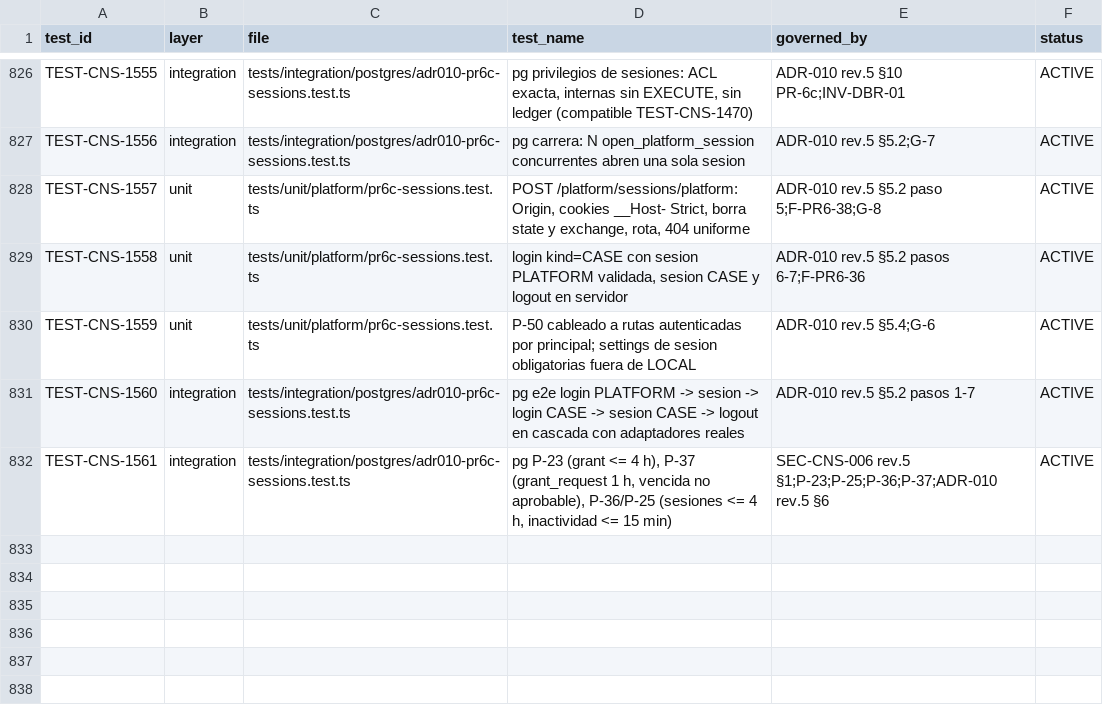
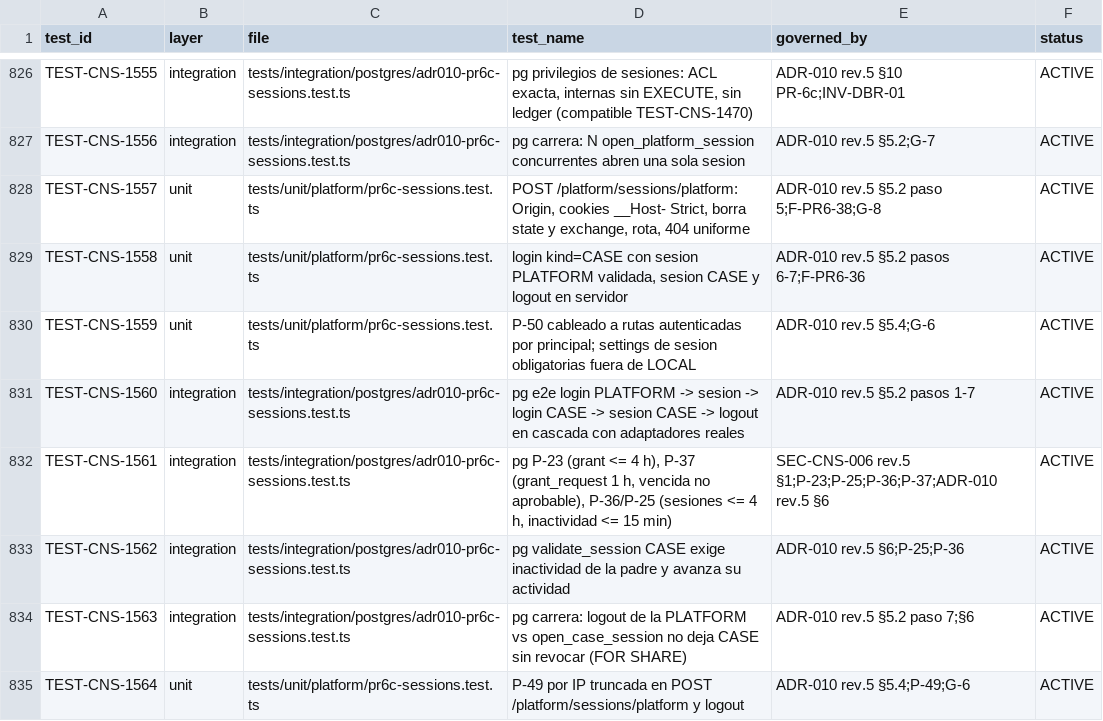
Before and after one commit to carlosoyarzun/betaconsent, a CSV file: traceability/test-matrix.csv, drawn as a sheet; only a part is shown, gaps mark what is left out.

```diff
--- a/traceability/test-matrix.csv
+++ b/traceability/test-matrix.csv
@@ -832 +832,4 @@ TEST-CNS-1560,integration,tests/integration/postgres/adr010-pr6c-sessions.test.t
 TEST-CNS-1561,integration,tests/integration/postgres/adr010-pr6c-sessions.test.ts,"pg P-23 (grant <= 4 h), P-37 (grant_request 1 h, vencida no aprobable), P-36/P-25 (sesiones <= 4 h, inactividad <= 15 min)","SEC-CNS-006 rev.5 §1;P-23;P-25;P-36;P-37;ADR-010 rev.5 §6",ACTIVE
+TEST-CNS-1562,integration,tests/integration/postgres/adr010-pr6c-sessions.test.ts,"pg validate_session CASE exige inactividad de la padre y avanza su actividad","ADR-010 rev.5 §6;P-25;P-36",ACTIVE
+TEST-CNS-1563,integration,tests/integration/postgres/adr010-pr6c-sessions.test.ts,"pg carrera: logout de la PLATFORM vs open_case_session no deja CASE sin revocar (FOR SHARE)","ADR-010 rev.5 §5.2 paso 7;§6",ACTIVE
+TEST-CNS-1564,unit,tests/unit/platform/pr6c-sessions.test.ts,"P-49 por IP truncada en POST /platform/sessions/platform y logout","ADR-010 rev.5 §5.4;P-49;G-6",ACTIVE
```
Also changed, not shown: 7 other files.
